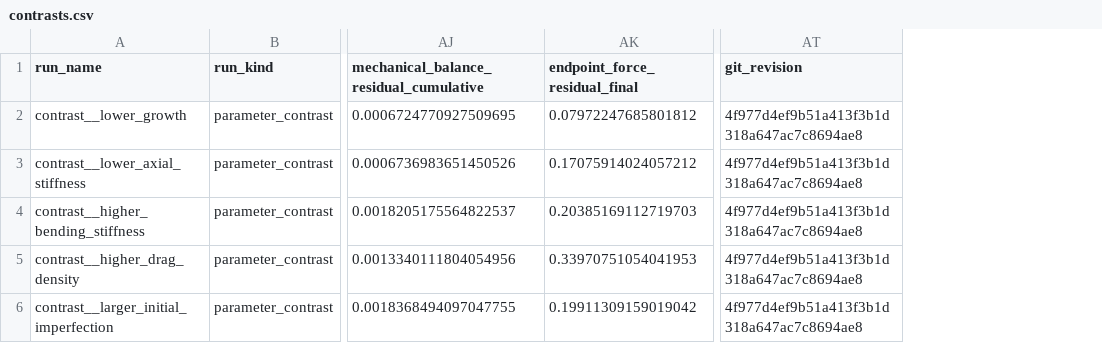
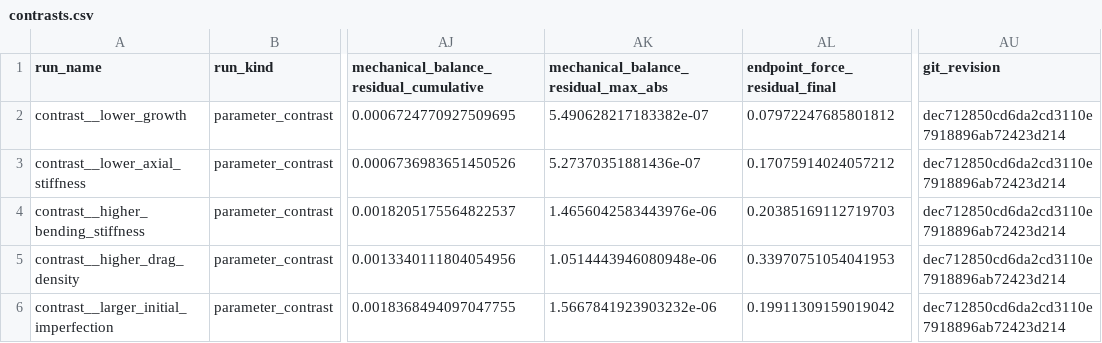
Before and after one commit to ssh0/growing-string, a CSV file: continuum_filament_model/results/free_free_convergence_gate/contrasts.csv, drawn as a sheet; only a part is shown, gaps mark what is left out; addresses are those after the commit; the diff names each change by its address in the sheet, - before the commit and + after, or states it on an @@ line.

```diff
--- a/continuum_filament_model/results/free_free_convergence_gate/contrasts.csv
+++ b/continuum_filament_model/results/free_free_convergence_gate/contrasts.csv
+column AK, rows 1-6: mechanical_balance_residual_max_abs | 5.490628217183382e-07 | 5.27370351881436e-07 | 1.4656042583443976e-06 | 1.0514443946080948e-06 | 1.5667841923903232e-06
-AU2:AU6 (git_revision): 4f977d4ef9b51a413f3b1d318a647ac7c8694ae8
+AU2:AU6 (git_revision): dec712850cd6da2cd3110e7918896ab72423d214
```
Also changed, not shown: continuum_filament_model/results/free_free_convergence_gate/controls.csv, continuum_filament_model/results/free_free_convergence_gate/convergence_summary.csv, 11 other files.
